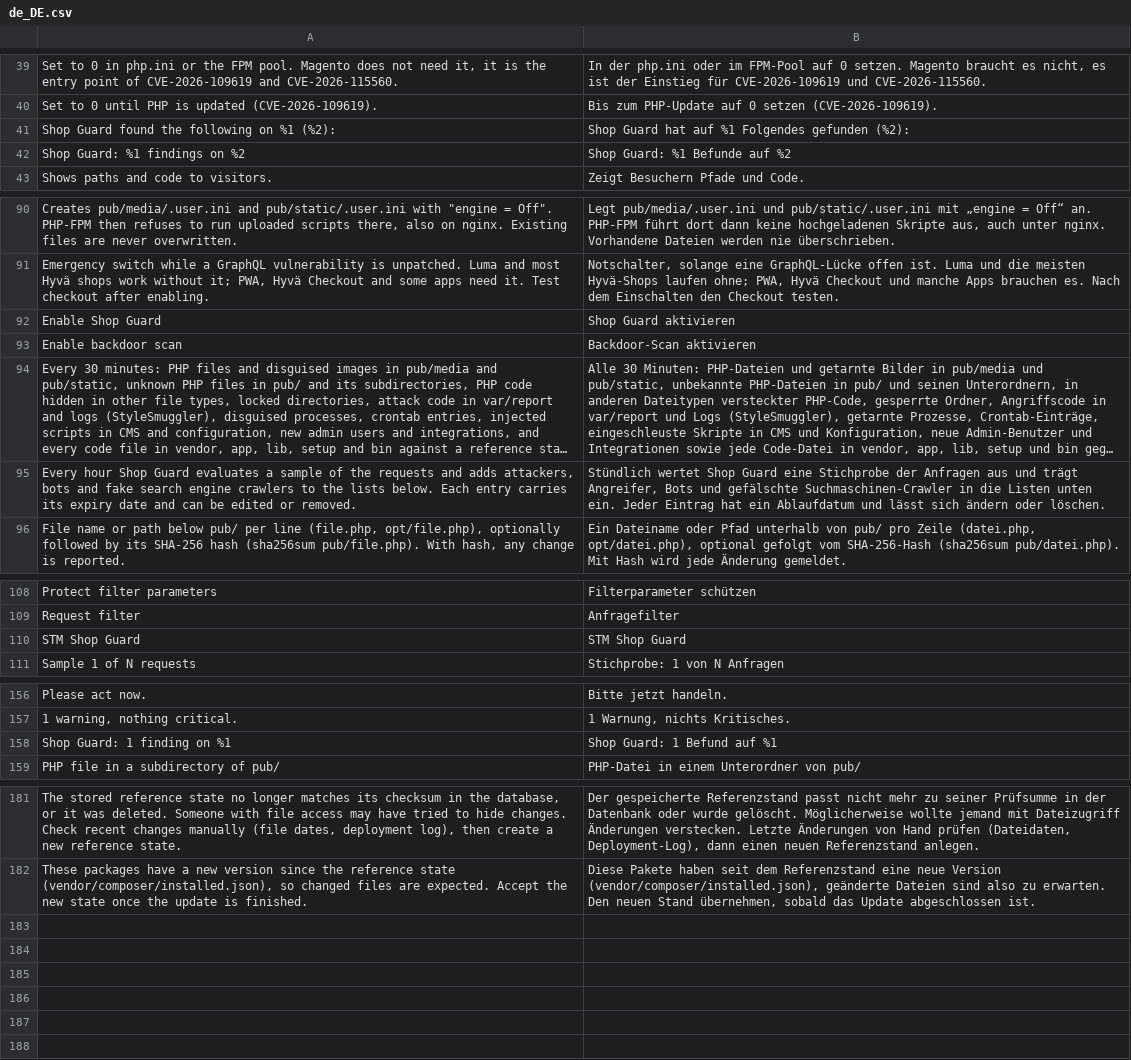
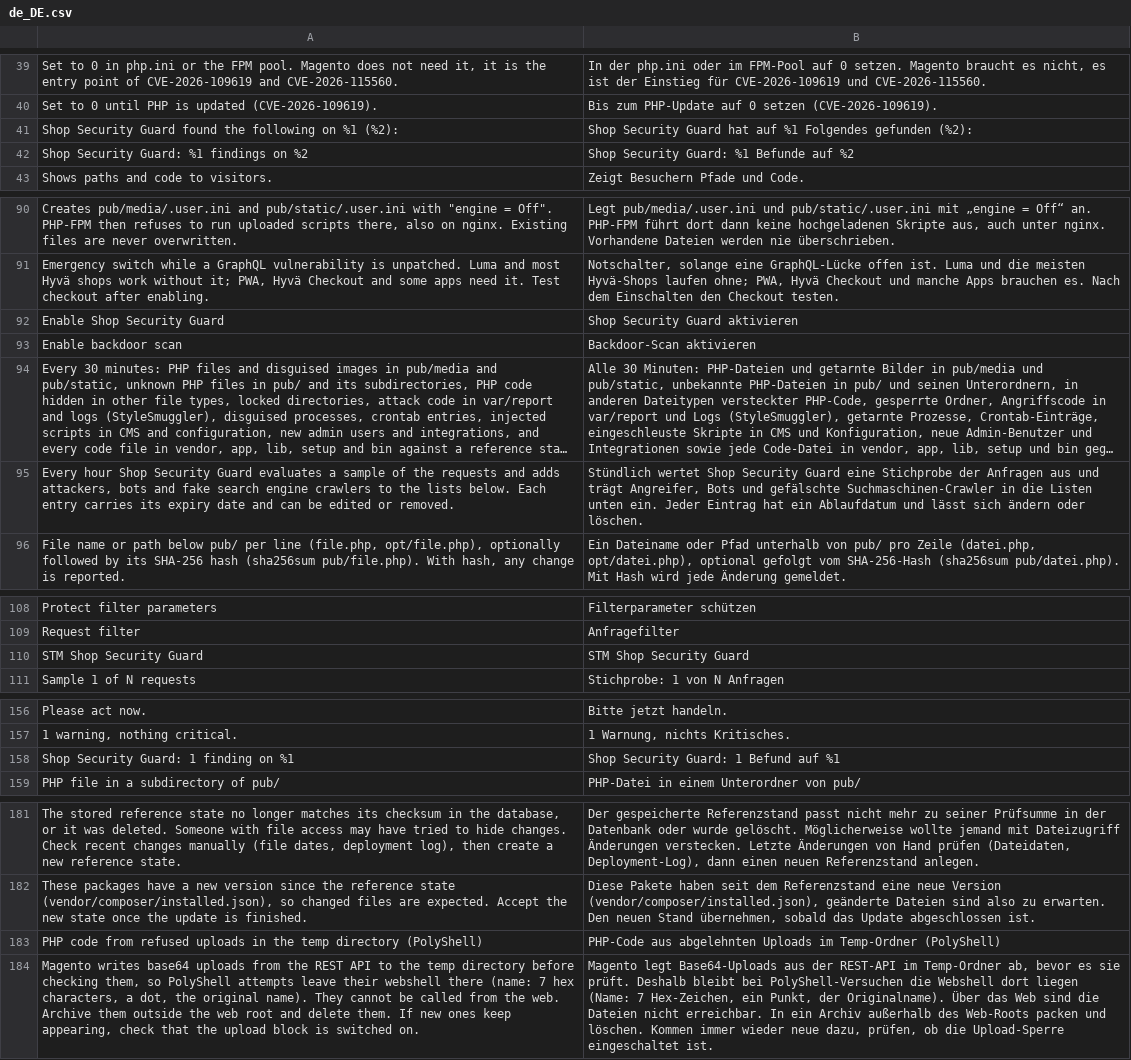
Before and after one commit to storetown-media/stm-magento-2-shop-guard, a CSV file: i18n/de_DE.csv, drawn as a sheet; only a part is shown, gaps mark what is left out; long unchanged cells end in …; removed rows and columns are numbered as before the commit, all else as after; the diff covers the shown part only; the diff names each change by its address in the sheet, - before the commit and + after, or states it on an @@ line.

```diff
--- a/i18n/de_DE.csv
+++ b/i18n/de_DE.csv
-A41: Shop Guard found…
+A41: Shop Security Guard found…
-B41: Shop Guard hat…
+B41: Shop Security Guard hat…
-A42: Shop Guard: %1 findings on %2
+A42: Shop Security Guard: %1 findings on %2
-B42: Shop Guard: %1 Befunde auf %2
+B42: Shop Security Guard: %1 Befunde auf %2
-row 92: Enable Shop Guard | Shop Guard aktivieren
+row 92: Enable Shop Security Guard | Shop Security Guard aktivieren
-A95: …hour Shop Guard evaluates…
+A95: …hour Shop Security Guard evaluates…
-B95: …wertet Shop Guard eine…
+B95: …wertet Shop Security Guard eine…
-row 110: STM Shop Guard | STM Shop Guard
+row 110: STM Shop Security Guard | STM Shop Security Guard
-A158: Shop Guard: 1 finding on %1
+A158: Shop Security Guard: 1 finding on %1
-B158: Shop Guard: 1 Befund auf %1
+B158: Shop Security Guard: 1 Befund auf %1
+row 183: PHP code from refused uploads in the temp directory (PolyShell) | PHP-Code aus abgelehnten Uploads im Temp-Ordner (PolyShell)
+row 184: Magento writes base64 uploads from the REST API to the temp directory before checking them, so PolyShell attempts leave their webshell there (name: 7 hex characters, a dot, the original name). They cannot be called from the web. Archive them outside the web root and delete them. If new ones keep appearing, check that the upload block is switched on. | Magento legt Base64-Uploads aus der REST-API im Temp-Ordner ab, bevor es sie prüft. Deshalb bleibt bei PolyShell-Versuchen die Webshell dort liegen (Name: 7 Hex-Zeichen, ein Punkt, der Originalname). Über das Web sind die Dateien nicht erreichbar. In ein Archiv außerhalb des Web-Roots packen und löschen. Kommen immer wieder neue dazu, prüfen, ob die Upload-Sperre eingeschaltet ist.
```
Also changed, not shown: 2 edited cells elsewhere in this file, 13 other files.
